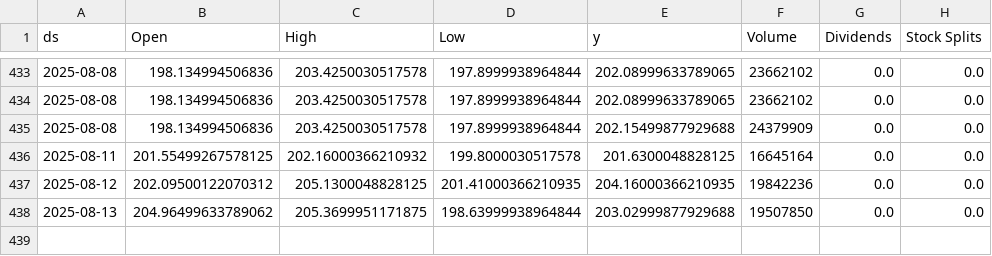
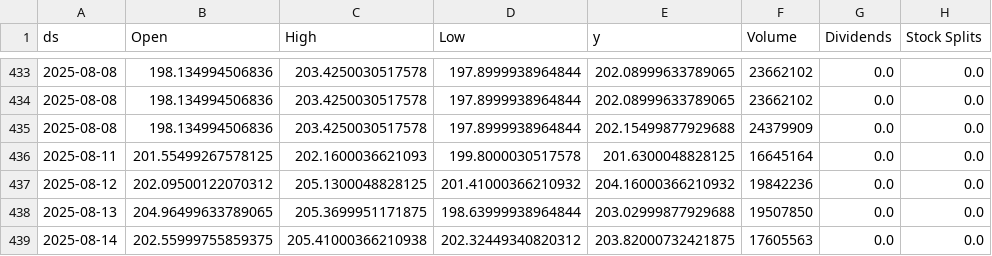
Before and after one commit to seungjoohan/stock-prediction-system, a CSV file: data/GOOG.csv, drawn as a sheet; only a part is shown, gaps mark what is left out.

```diff
--- a/data/GOOG.csv
+++ b/data/GOOG.csv
@@ -435,4 +435,5 @@ ds,Open,High,Low,y,Volume,Dividends,Stock Splits
 2025-08-08,198.134994506836,203.4250030517578,197.8999938964844,202.15499877929688,24379909,0.0,0.0
-2025-08-11,201.55499267578125,202.16000366210932,199.8000030517578,201.6300048828125,16645164,0.0,0.0
-2025-08-12,202.09500122070312,205.1300048828125,201.41000366210935,204.16000366210935,19842236,0.0,0.0
-2025-08-13,204.96499633789062,205.3699951171875,198.63999938964844,203.02999877929688,19507850,0.0,0.0
+2025-08-11,201.55499267578125,202.1600036621093,199.8000030517578,201.6300048828125,16645164,0.0,0.0
+2025-08-12,202.09500122070312,205.1300048828125,201.41000366210932,204.16000366210932,19842236,0.0,0.0
+2025-08-13,204.96499633789065,205.3699951171875,198.63999938964844,203.02999877929688,19507850,0.0,0.0
+2025-08-14,202.55999755859375,205.41000366210938,202.32449340820312,203.82000732421875,17605563,0.0,0.0
```
Also changed, not shown: artifacts/AAPL_metrics.csv, artifacts/GOOG_metrics.csv, 9 other files.
